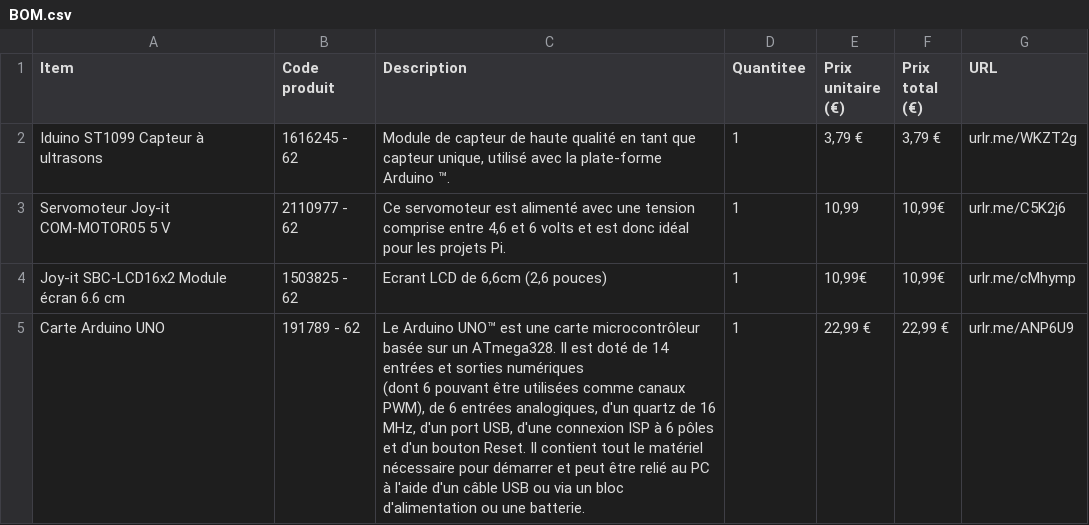
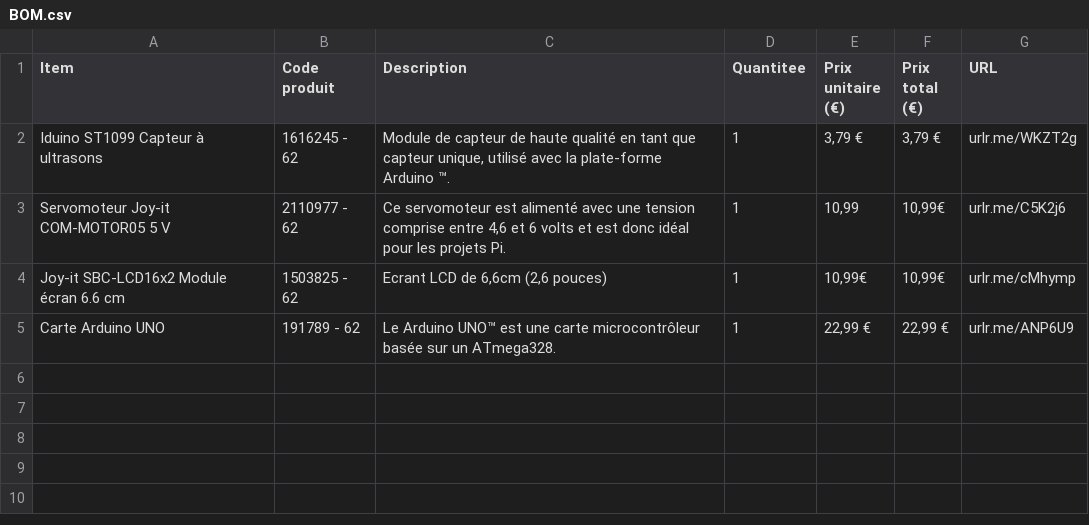
Before and after one commit to Cape003/arduino_radar, a CSV file: BOM.csv, drawn as a sheet.

Commit message:
Simplify Arduino UNO description in BOM.csv
Removed detailed description of Arduino UNO and replaced it with a shorter version.

```diff
--- a/BOM.csv
+++ b/BOM.csv
@@ -4,3 +4,2 @@ Item,Code produit,Description,Quantitee,Prix unitaire (€),Prix total (€),URL
 "Joy-it SBC-LCD16x2 Module écran 6.6 cm","1503825 - 62","Ecrant LCD de 6,6cm (2,6 pouces)","1","10,99€","10,99€","urlr.me/cMhymp"
-"Carte Arduino UNO","191789 - 62","Le Arduino UNO™ est une carte microcontrôleur basée sur un ATmega328. Il est doté de 14 entrées et sorties numériques
-(dont 6 pouvant être utilisées comme canaux PWM), de 6 entrées analogiques, d'un quartz de 16 MHz, d'un port USB, d'une connexion ISP à 6 pôles et d'un bouton Reset. Il contient tout le matériel nécessaire pour démarrer et peut être relié au PC à l'aide d'un câble USB ou via un bloc d'alimentation ou une batterie.","1","22,99 €","22,99 €","urlr.me/ANP6U9"
+"Carte Arduino UNO","191789 - 62","Le Arduino UNO™ est une carte microcontrôleur basée sur un ATmega328.","1","22,99 €","22,99 €","urlr.me/ANP6U9"
```
